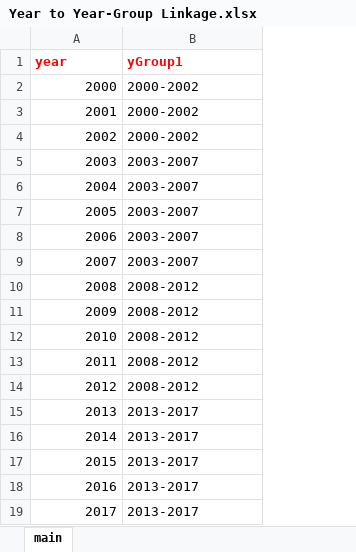
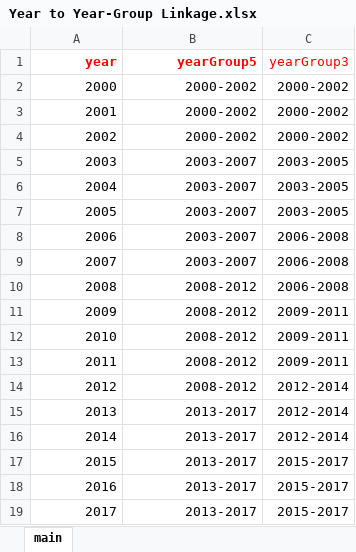
Before and after one commit to mcSamuelDataSci/CACommunityBurden, an Excel workbook: myCBD/myInfo/Year to Year-Group Linkage.xlsx, sheet main, drawn as a sheet; values as stored, in another font and other column widths than the file's, no borders; the diff names each change by its address in the sheet, - before the commit and + after, or states it on an @@ line.

```diff
--- a/myCBD/myInfo/Year to Year-Group Linkage.xlsx (sheet main)
+++ b/myCBD/myInfo/Year to Year-Group Linkage.xlsx (sheet main)
+column C (yearGroup3), rows 2-19: 2000-2002 | 2000-2002 | 2000-2002 | 2003-2005 | 2003-2005 | 2003-2005 | 2006-2008 | 2006-2008 | 2006-2008 | 2009-2011 | 2009-2011 | 2009-2011 | 2012-2014 | 2012-2014 | 2012-2014 | 2015-2017 | 2015-2017 | 2015-2017
-A1:B1 alignment: left
+A1:B1 alignment: right
-B1: yGroup1
+B1: yearGroup5
-B2:B19 alignment: left
+B2:B19 alignment: right
```
Also changed, not shown: myCBD/myInfo/gbd.ICD.Map.xlsx, 25 other files.
